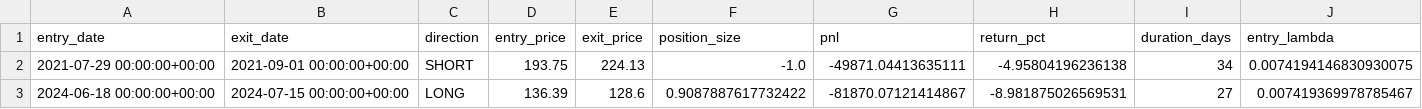
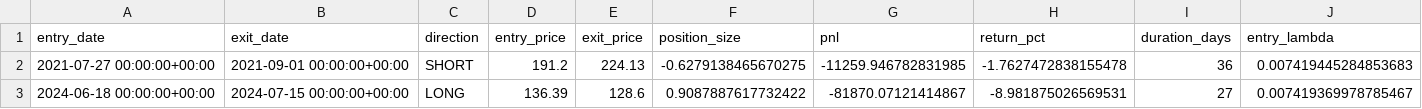
Before and after one commit to RayyanWaseem1/MRJD-and-Hawkes-for-Pairs-Trading, a CSV file: outputs/trade_summary.csv, drawn as a sheet; only a part is shown; removed rows and columns are numbered as before the commit, all else as after; rows hold the shown columns only; the diff names each change by its address in the sheet, - before the commit and + after, or states it on an @@ line.

```diff
--- a/outputs/trade_summary.csv
+++ b/outputs/trade_summary.csv
-row 2: 2021-07-29 00:00:00+00:00 | 2021-09-01 00:00:00+00:00 | SHORT | 193.75 | 224.13 | -1.0 | -49871.04413635111 | -4.95804196236138 | 34 | 0.0074194146830930075
+row 2: 2021-07-27 00:00:00+00:00 | 2021-09-01 00:00:00+00:00 | SHORT | 191.2 | 224.13 | -0.6279138465670275 | -11259.946782831985 | -1.7627472838155478 | 36 | 0.007419445284853683
```
Also changed, not shown: outputs/equity_curve.csv, outputs/performance_metrics.csv, 1 other file.
